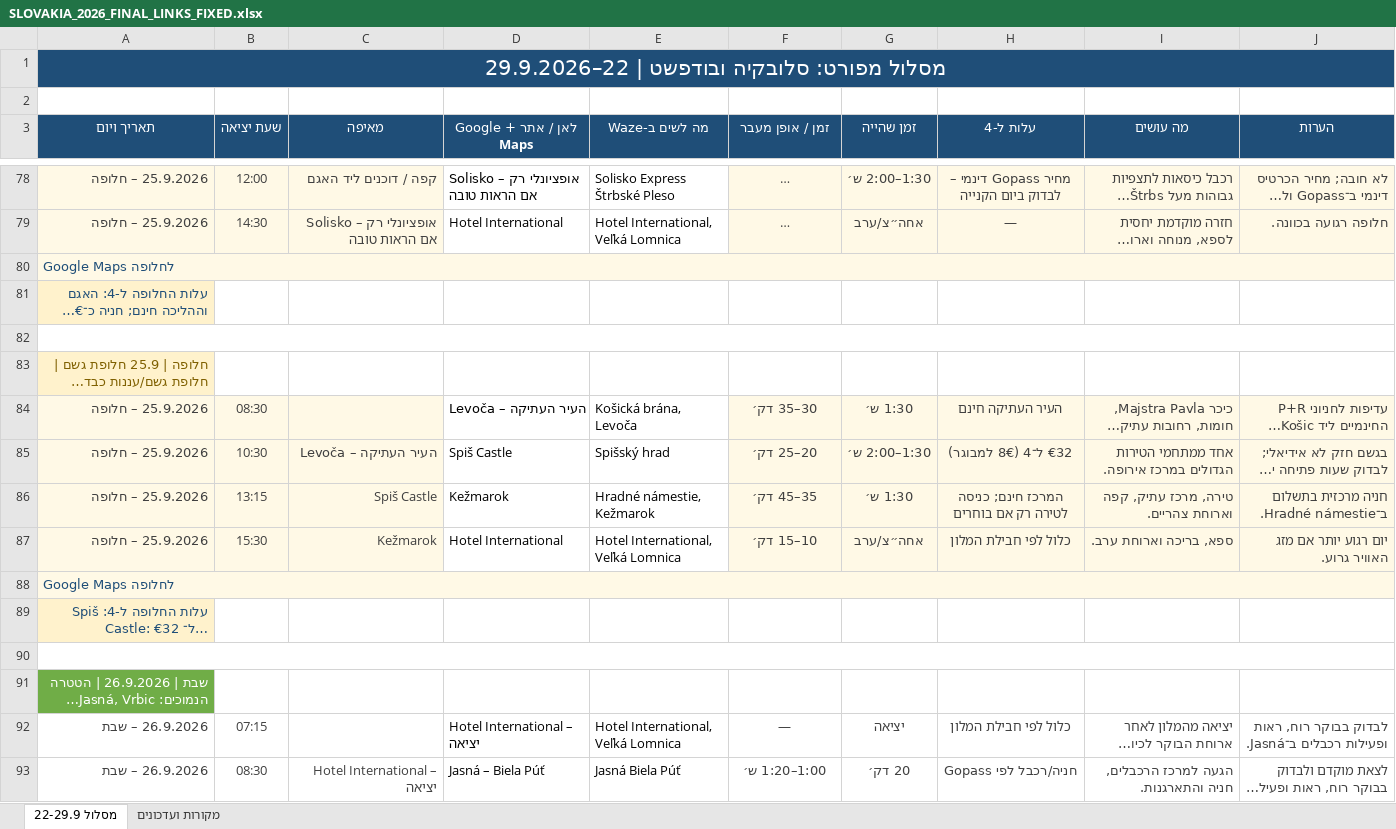
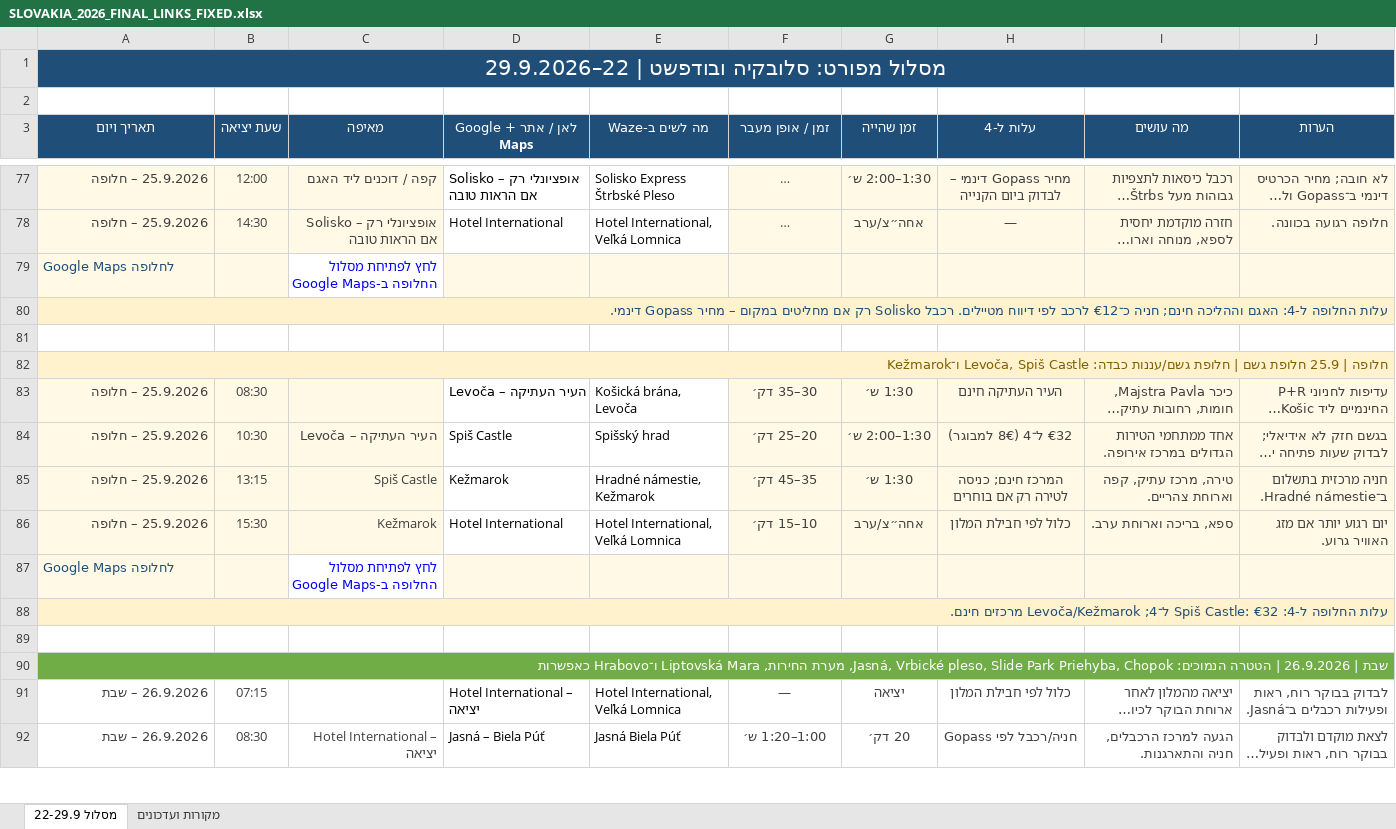
Before and after one commit to nissimzvi/Slovakia2026, an Excel workbook: SLOVAKIA_2026_FINAL_LINKS_FIXED.xlsx, sheet מסלול 22-29.9, drawn as a sheet; only a part is shown, gaps mark what is left out; long unchanged cells end in …; values as stored, in another font and other column widths than the file's, no borders; removed rows and columns are numbered as before the commit, all else as after; the diff covers the shown part only; the diff names each change by its address in the sheet, - before the commit and + after, or states it on an @@ line.

```diff
--- a/SLOVAKIA_2026_FINAL_LINKS_FIXED.xlsx (sheet מסלול 22-29.9)
+++ b/SLOVAKIA_2026_FINAL_LINKS_FIXED.xlsx (sheet מסלול 22-29.9)
-A80:J80 merged
-C79 (מאיפה): (empty)
+C79 (מאיפה): לחץ לפתיחת מסלול החלופה ב-Google Maps
+A80:J80 merged
-A82:J82 merged
+A82:J82 merged
-A88:J88 merged
-C87 (מאיפה): (empty)
+C87 (מאיפה): לחץ לפתיחת מסלול החלופה ב-Google Maps
+A88:J88 merged
-A90:J90 merged
+A90:J90 merged
```
Also changed, not shown: 7 added rows, 6 removed rows, 30 edited cells, cell formats and merged cells elsewhere in this sheet, 8 other files.
